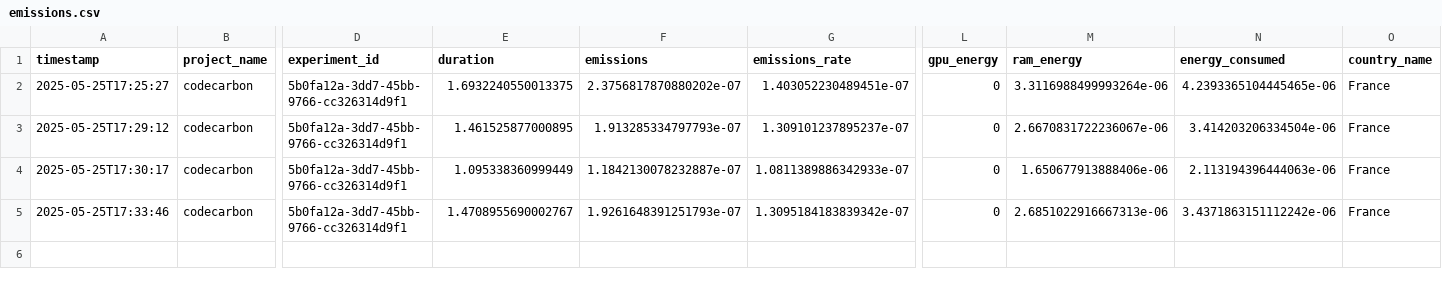
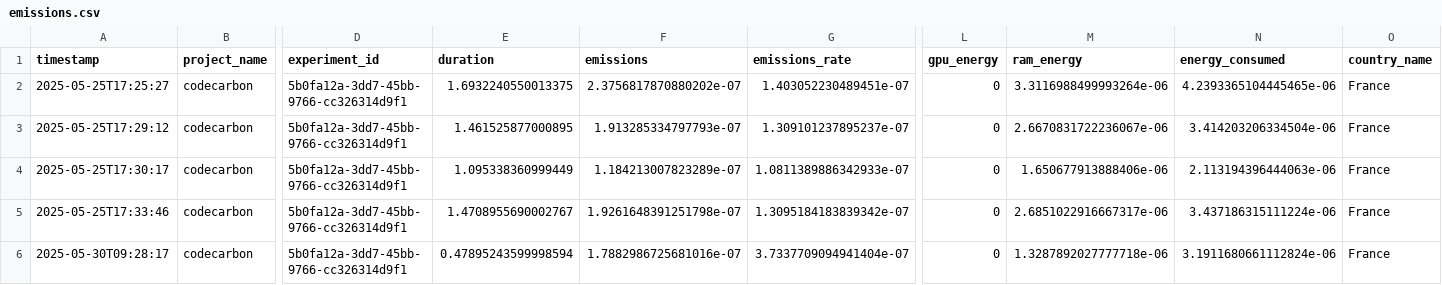
Before and after one commit to AndriamMiora/AIthicalMinds-, a CSV file: emissions.csv, drawn as a sheet; only a part is shown, gaps mark what is left out; rows hold the shown columns only; the diff names each change by its address in the sheet, - before the commit and + after, or states it on an @@ line.

```diff
--- a/emissions.csv
+++ b/emissions.csv
-F4 (emissions): 1.1842130078232887e-07
+F4 (emissions): 1.184213007823289e-07
-F5 (emissions): 1.9261648391251793e-07
+F5 (emissions): 1.9261648391251798e-07
-M5 (ram_energy): 2.6851022916667313e-06
+M5 (ram_energy): 2.6851022916667317e-06
-N5 (energy_consumed): 3.4371863151112242e-06
+N5 (energy_consumed): 3.437186315111224e-06
+row 6: 2025-05-30T09:28:17 | codecarbon | 5b0fa12a-3dd7-45bb-9766-cc326314d9f1 | 0.47895243599998594 | 1.7882986725681016e-07 | 3.7337709094941404e-07 | 0 | 1.3287892027777718e-06 | 3.1911680661112824e-06 | France
```
Also changed, not shown: 3 other files.
